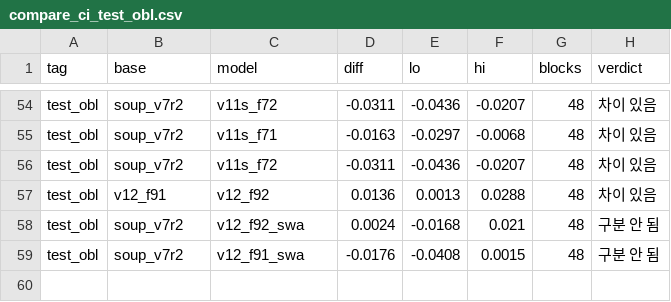
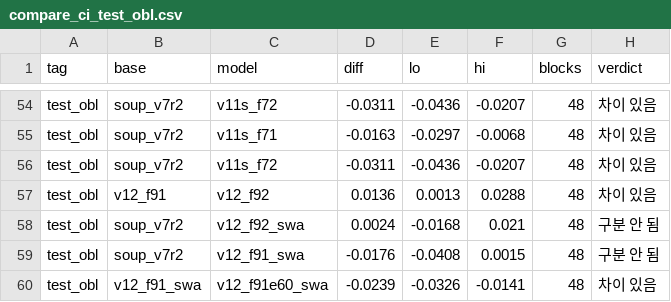
Before and after one commit to tim9985/Capstone, a CSV file: drone_yolo/metrics/compare_ci_test_obl.csv, drawn as a sheet; only a part is shown, gaps mark what is left out; the diff names each change by its address in the sheet, - before the commit and + after, or states it on an @@ line.

```diff
--- a/drone_yolo/metrics/compare_ci_test_obl.csv
+++ b/drone_yolo/metrics/compare_ci_test_obl.csv
+row 60: test_obl | v12_f91_swa | v12_f91e60_swa | -0.0239 | -0.0326 | -0.0141 | 48 | 차이 있음
```
Also changed, not shown: drone_yolo/metrics/compare_ci_test_kr_edge.csv, drone_yolo/metrics/compare_ci_test_v2_edge_ign.csv, 24 other files.
